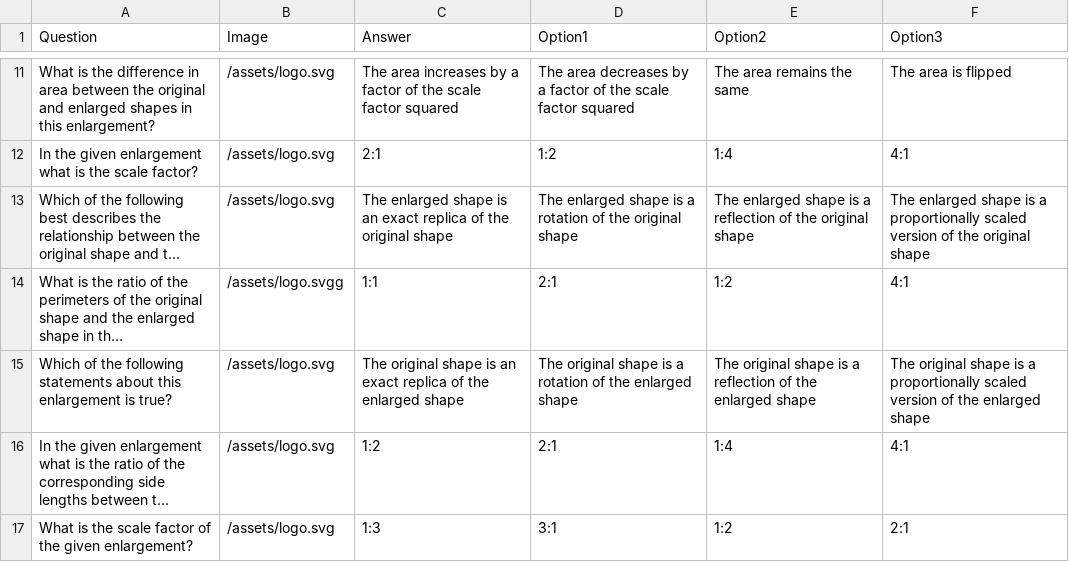
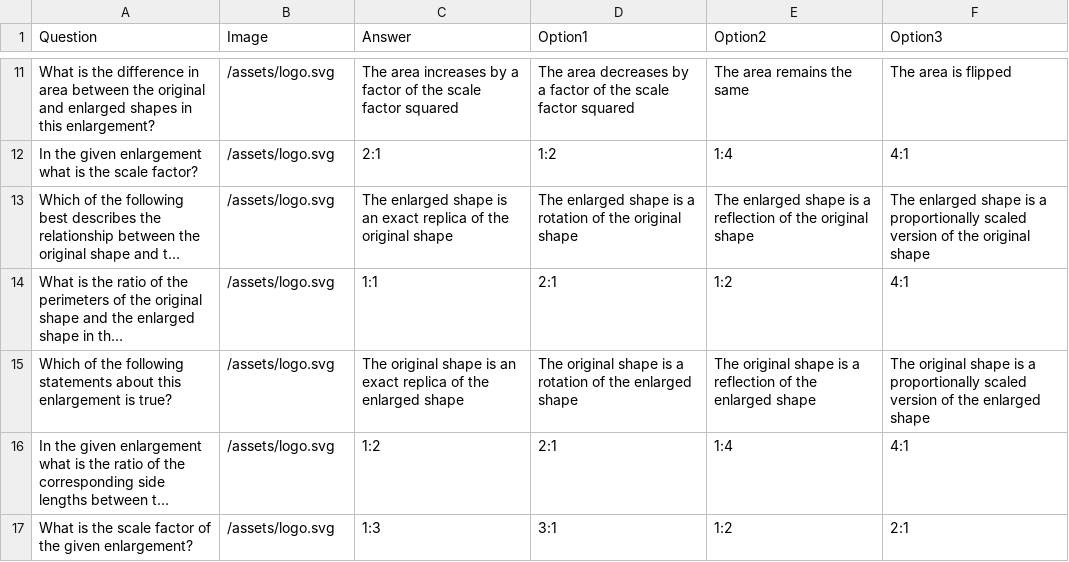
Before and after one commit to deepfriedslipper/RasperMaths, a CSV file: lesson/enlargement/easy_multiple_choice.csv, drawn as a sheet; only a part is shown, gaps mark what is left out; long unchanged cells end in …; the diff names each change by its address in the sheet, - before the commit and + after, or states it on an @@ line.

Commit message:
Update easy_multiple_choice.csv

```diff
--- a/lesson/enlargement/easy_multiple_choice.csv
+++ b/lesson/enlargement/easy_multiple_choice.csv
-B14 (Image): /assets/logo.svgg
+B14 (Image): /assets/logo.svg
```
